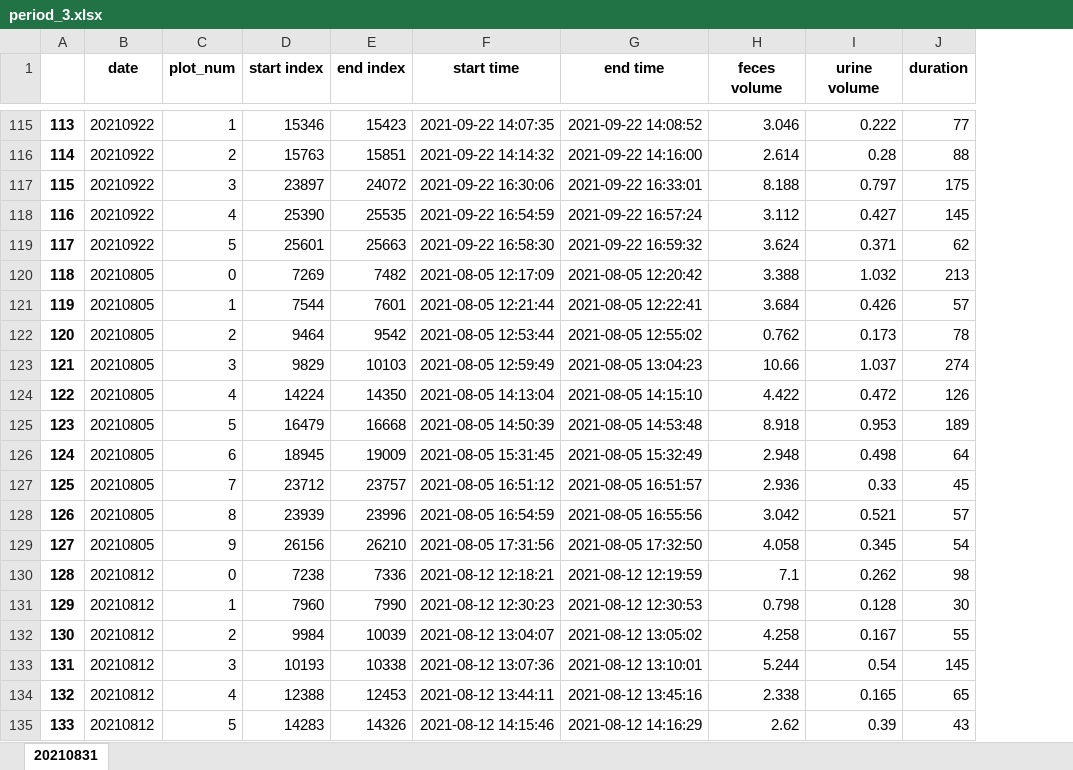
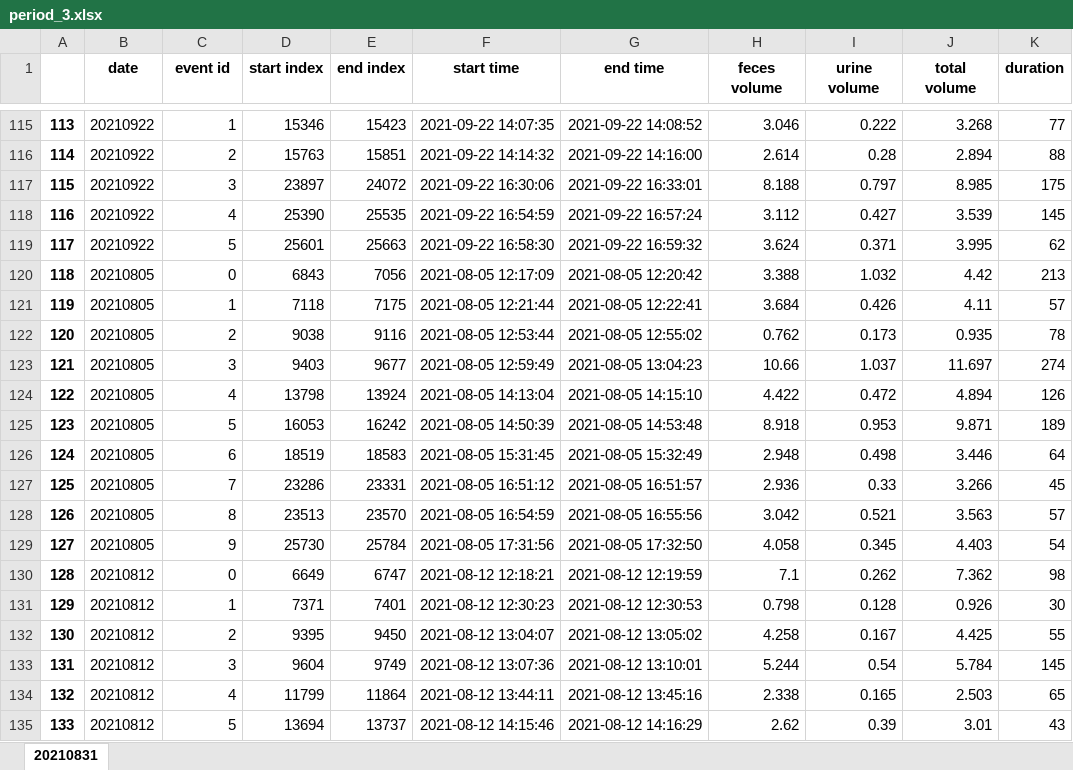
Before and after one commit to code-by-jin/EOOS-Data-Analysis, an Excel workbook: data/period_3.xlsx, sheet 20210831, drawn as a sheet; only a part is shown, gaps mark what is left out; values as stored, in another font and other column widths than the file's, no borders; the diff covers the shown part only; the diff names each change by its address in the sheet, - before the commit and + after, or states it on an @@ line.

```diff
--- a/data/period_3.xlsx (sheet 20210831)
+++ b/data/period_3.xlsx (sheet 20210831)
+column J (total volume), rows 115-135: 3.268 | 2.894 | 8.985 | 3.539 | 3.995 | 4.42 | 4.11 | 0.935 | 11.697 | 4.894 | 9.871 | 3.446 | 3.266 | 3.563 | 4.403 | 7.362 | 0.926 | 4.425 | 5.784 | 2.503 | 3.01
-C1: plot_num
+C1: event id
-D120 (start index): 7269
+D120 (start index): 6843
-E120 (end index): 7482
+E120 (end index): 7056
-D121 (start index): 7544
+D121 (start index): 7118
-E121 (end index): 7601
+E121 (end index): 7175
-D122 (start index): 9464
+D122 (start index): 9038
-E122 (end index): 9542
+E122 (end index): 9116
-D123 (start index): 9829
+D123 (start index): 9403
-E123 (end index): 10103
+E123 (end index): 9677
-D124 (start index): 14224
+D124 (start index): 13798
-E124 (end index): 14350
+E124 (end index): 13924
-D125 (start index): 16479
+D125 (start index): 16053
-E125 (end index): 16668
+E125 (end index): 16242
-D126 (start index): 18945
+D126 (start index): 18519
-E126 (end index): 19009
+E126 (end index): 18583
-D127 (start index): 23712
+D127 (start index): 23286
-E127 (end index): 23757
+E127 (end index): 23331
-D128 (start index): 23939
+D128 (start index): 23513
-E128 (end index): 23996
+E128 (end index): 23570
-D129 (start index): 26156
+D129 (start index): 25730
-E129 (end index): 26210
+E129 (end index): 25784
-D130 (start index): 7238
+D130 (start index): 6649
-E130 (end index): 7336
+E130 (end index): 6747
-D131 (start index): 7960
+D131 (start index): 7371
-E131 (end index): 7990
+E131 (end index): 7401
-D132 (start index): 9984
+D132 (start index): 9395
-E132 (end index): 10039
+E132 (end index): 9450
-D133 (start index): 10193
+D133 (start index): 9604
-E133 (end index): 10338
+E133 (end index): 9749
-D134 (start index): 12388
+D134 (start index): 11799
-E134 (end index): 12453
+E134 (end index): 11864
-D135 (start index): 14283
+D135 (start index): 13694
-E135 (end index): 14326
+E135 (end index): 13737
```
Also changed, not shown: 88 edited cells elsewhere in this sheet, data/period_1.xlsx, data/period_2.xlsx, 6 other files.
